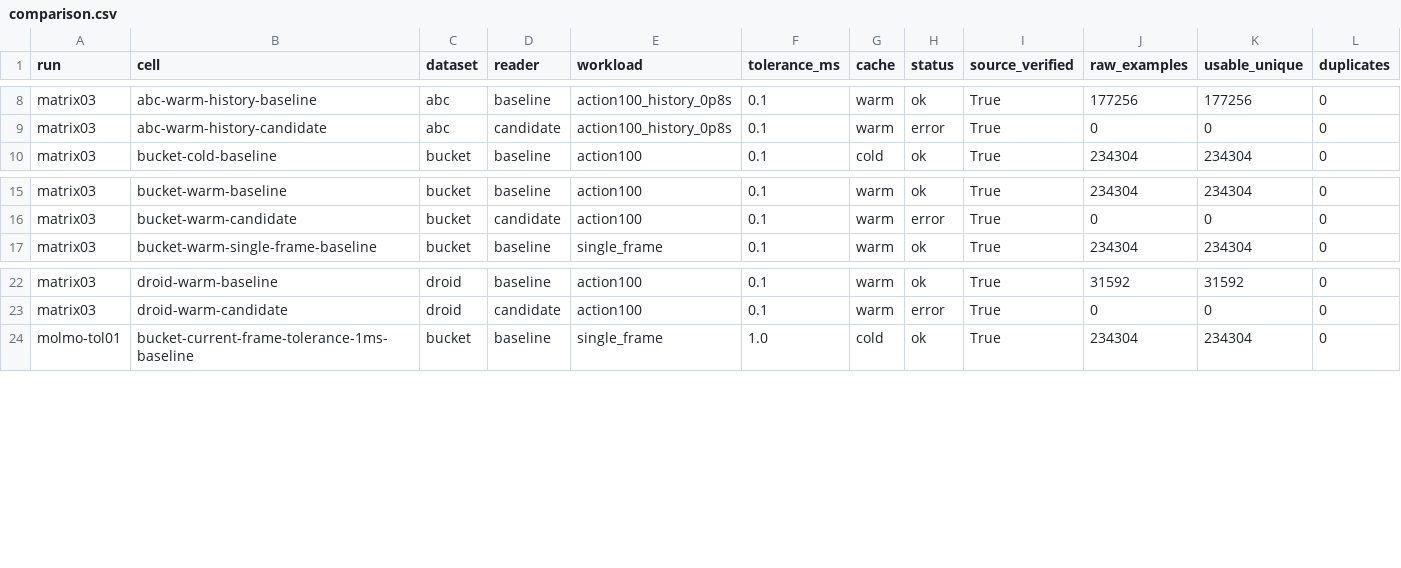
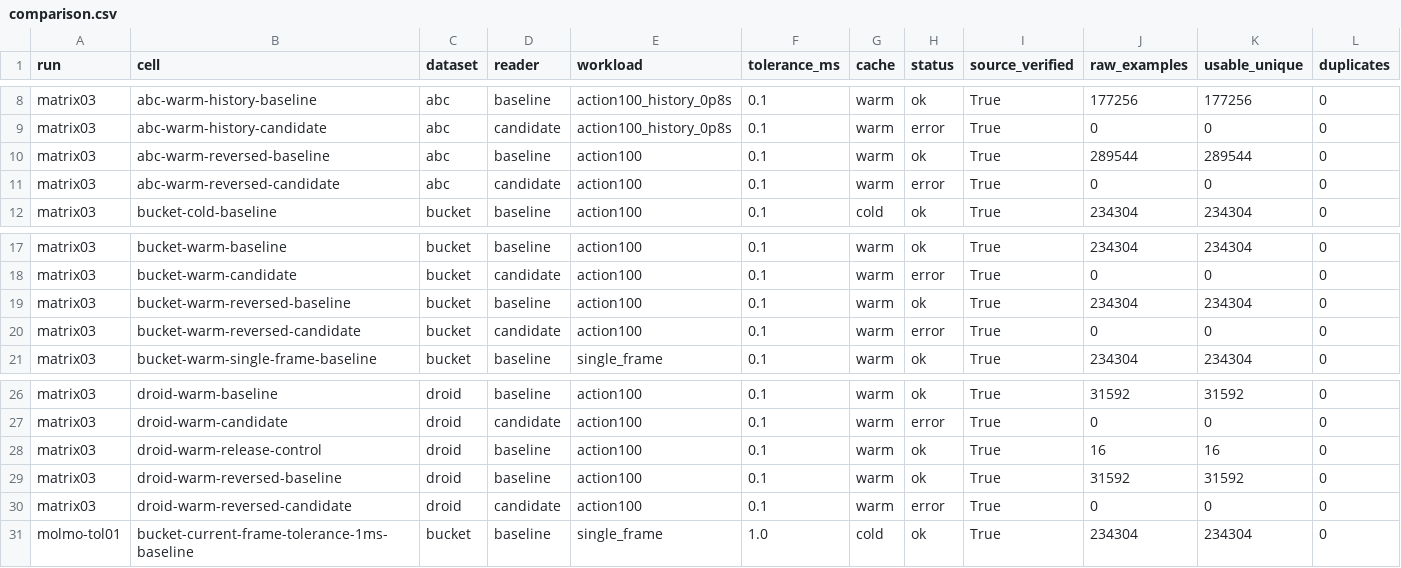
Before and after one commit to Hadrien-Cornier/lerobot-data11-bench, a CSV file: review5388/measurements/comparison.csv, drawn as a sheet; only a part is shown, gaps mark what is left out; rows hold the shown columns only; the diff names each change by its address in the sheet, - before the commit and + after, or states it on an @@ line.

```diff
--- a/review5388/measurements/comparison.csv
+++ b/review5388/measurements/comparison.csv
+row 10: matrix03 | abc-warm-reversed-baseline | abc | baseline | action100 | 0.1 | warm | ok | True | 289544 | 289544 | 0
+row 11: matrix03 | abc-warm-reversed-candidate | abc | candidate | action100 | 0.1 | warm | error | True | 0 | 0 | 0
+row 19: matrix03 | bucket-warm-reversed-baseline | bucket | baseline | action100 | 0.1 | warm | ok | True | 234304 | 234304 | 0
+row 20: matrix03 | bucket-warm-reversed-candidate | bucket | candidate | action100 | 0.1 | warm | error | True | 0 | 0 | 0
+row 28: matrix03 | droid-warm-release-control | droid | baseline | action100 | 0.1 | warm | ok | True | 16 | 16 | 0
+row 29: matrix03 | droid-warm-reversed-baseline | droid | baseline | action100 | 0.1 | warm | ok | True | 31592 | 31592 | 0
+row 30: matrix03 | droid-warm-reversed-candidate | droid | candidate | action100 | 0.1 | warm | error | True | 0 | 0 | 0
```
Also changed, not shown: review5388/measurements/coverage.csv, 4 other files.
